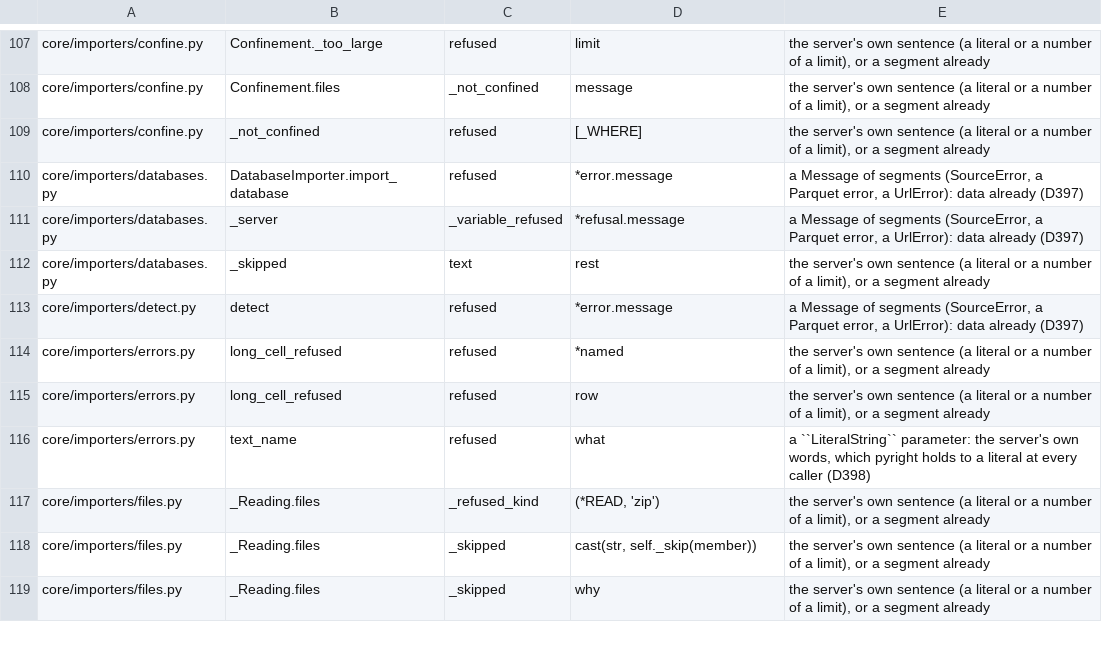
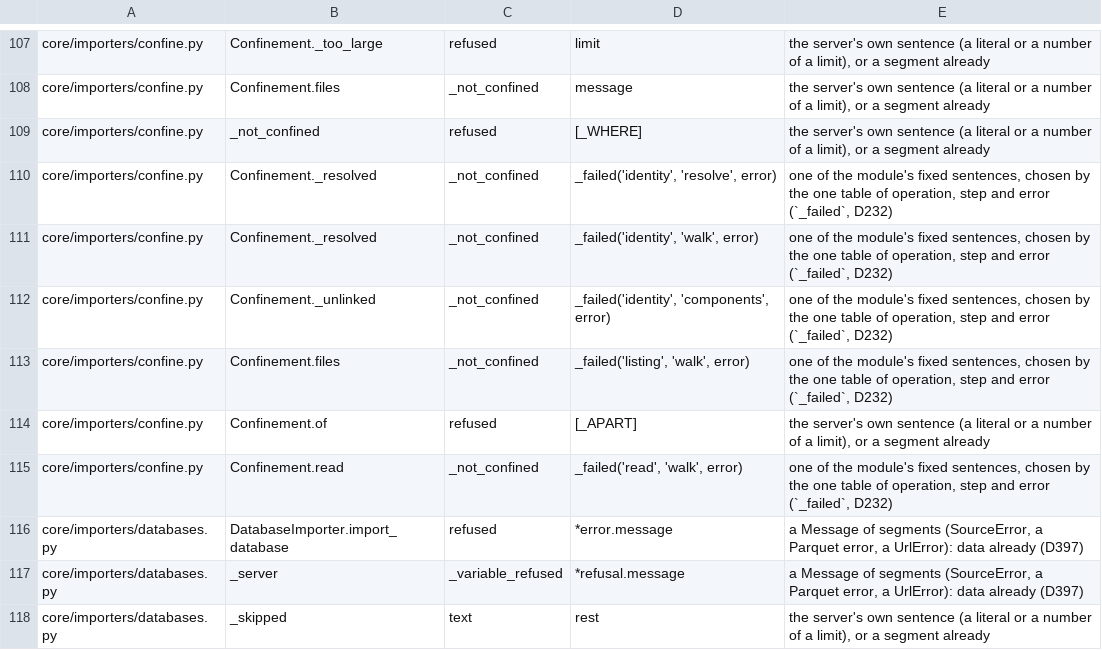
Before and after one commit to jjgao/aibi, a TSV file: server/scripts/census_text_sites.reviewed.tsv, drawn as a sheet; only a part is shown, gaps mark what is left out; the shorter side is filled out with more unchanged rows.

```diff
--- a/server/scripts/census_text_sites.reviewed.tsv
+++ b/server/scripts/census_text_sites.reviewed.tsv
@@ -109,2 +109,8 @@ core/importers/confine.py	Confinement.files	_not_confined	message	the server's o
 core/importers/confine.py	_not_confined	refused	[_WHERE]	the server's own sentence (a literal or a number of a limit), or a segment already
+core/importers/confine.py	Confinement._resolved	_not_confined	_failed('identity', 'resolve', error)	one of the module's fixed sentences, chosen by the one table of operation, step and error (`_failed`, D232)
+core/importers/confine.py	Confinement._resolved	_not_confined	_failed('identity', 'walk', error)	one of the module's fixed sentences, chosen by the one table of operation, step and error (`_failed`, D232)
+core/importers/confine.py	Confinement._unlinked	_not_confined	_failed('identity', 'components', error)	one of the module's fixed sentences, chosen by the one table of operation, step and error (`_failed`, D232)
+core/importers/confine.py	Confinement.files	_not_confined	_failed('listing', 'walk', error)	one of the module's fixed sentences, chosen by the one table of operation, step and error (`_failed`, D232)
+core/importers/confine.py	Confinement.of	refused	[_APART]	the server's own sentence (a literal or a number of a limit), or a segment already
+core/importers/confine.py	Confinement.read	_not_confined	_failed('read', 'walk', error)	one of the module's fixed sentences, chosen by the one table of operation, step and error (`_failed`, D232)
 core/importers/databases.py	DatabaseImporter.import_database	refused	*error.message	a Message of segments (SourceError, a Parquet error, a UrlError): data already (D397)
```
Also changed, not shown: 20 other files.
